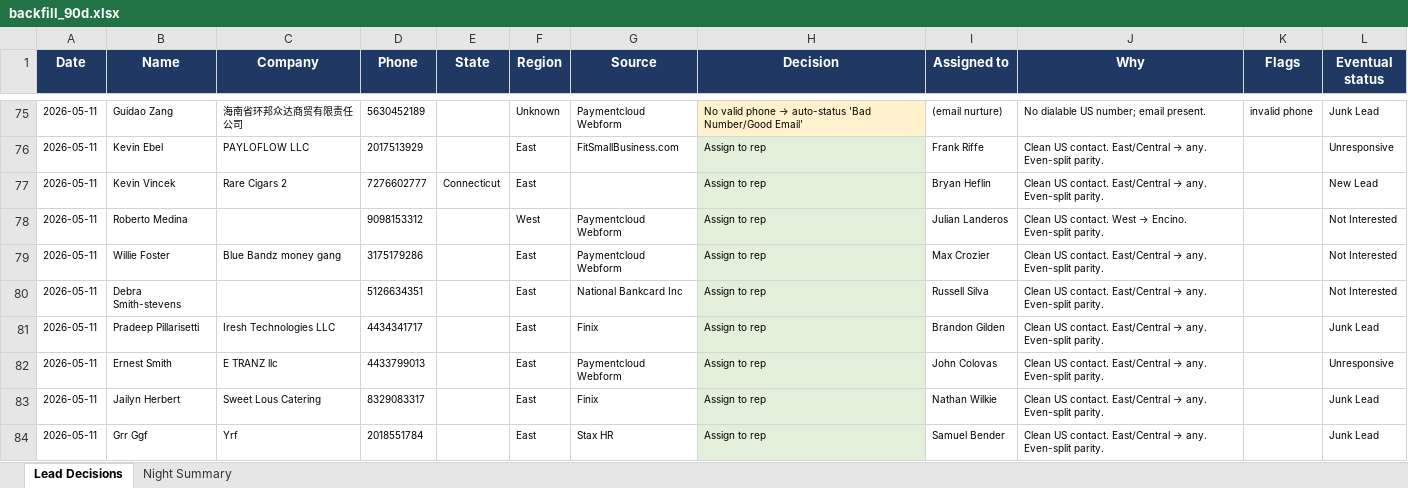
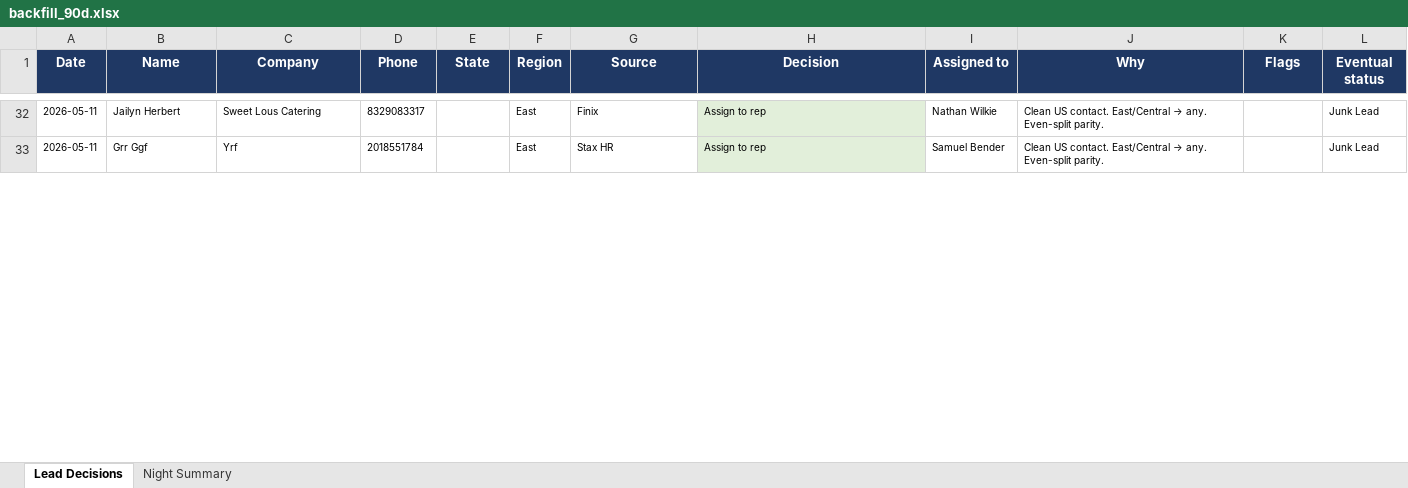
Before and after one commit to kurvnick/kurvpay-pcrep, an Excel workbook: logs/backfill_90d.xlsx, sheet Lead Decisions, drawn as a sheet; only a part is shown, gaps mark what is left out; values as stored, in another font and other column widths than the file's, no borders; removed rows and columns are numbered as before the commit, all else as after; the diff covers the shown part only; the diff names each change by its address in the sheet, - before the commit and + after, or states it on an @@ line.

Commit message:
Decision log 2026-08-09

```diff
--- a/logs/backfill_90d.xlsx (sheet Lead Decisions)
+++ b/logs/backfill_90d.xlsx (sheet Lead Decisions)
-row 75: 2026-05-11 | Guidao Zang | 海南省环邦众达商贸有限责任公司 | 5630452189 |  | Unknown | Paymentcloud Webform | No valid phone → auto-status 'Bad Number/Good Email' | (email nurture) | No dialable US number; email present. | invalid phone | Junk Lead
-row 76: 2026-05-11 | Kevin Ebel | PAYLOFLOW LLC | 2017513929 |  | East | FitSmallBusiness.com | Assign to rep | Frank Riffe | Clean US contact. East/Central → any. Even-split parity. |  | Unresponsive
-row 77: 2026-05-11 | Kevin Vincek | Rare Cigars 2 | 7276602777 | Connecticut | East |  | Assign to rep | Bryan Heflin | Clean US contact. East/Central → any. Even-split parity. |  | New Lead
-row 78: 2026-05-11 | Roberto Medina |  | 9098153312 |  | West | Paymentcloud Webform | Assign to rep | Julian Landeros | Clean US contact. West → Encino. Even-split parity. |  | Not Interested
-row 79: 2026-05-11 | Willie Foster | Blue Bandz money gang | 3175179286 |  | East | Paymentcloud Webform | Assign to rep | Max Crozier | Clean US contact. East/Central → any. Even-split parity. |  | Not Interested
-row 80: 2026-05-11 | Debra Smith-stevens |  | 5126634351 |  | East | National Bankcard Inc | Assign to rep | Russell Silva | Clean US contact. East/Central → any. Even-split parity. |  | Not Interested
-row 81: 2026-05-11 | Pradeep Pillarisetti | Iresh Technologies LLC | 4434341717 |  | East | Finix | Assign to rep | Brandon Gilden | Clean US contact. East/Central → any. Even-split parity. |  | Junk Lead
-row 82: 2026-05-11 | Ernest Smith | E TRANZ llc | 4433799013 |  | East | Paymentcloud Webform | Assign to rep | John Colovas | Clean US contact. East/Central → any. Even-split parity. |  | Unresponsive
```
Also changed, not shown: 28 added rows, 46 removed rows and 148 edited cells elsewhere in this sheet, sheet Night Summary.
